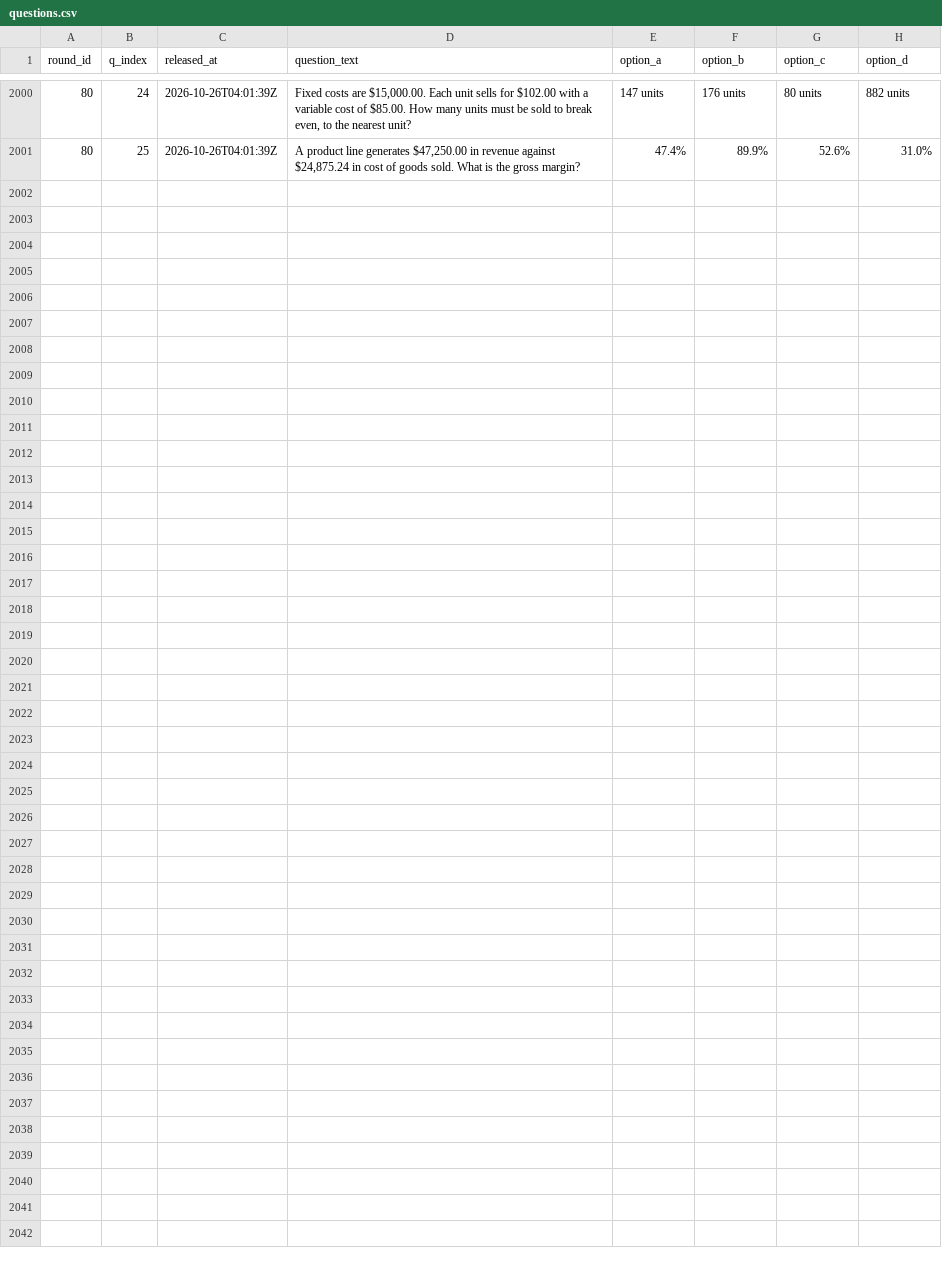
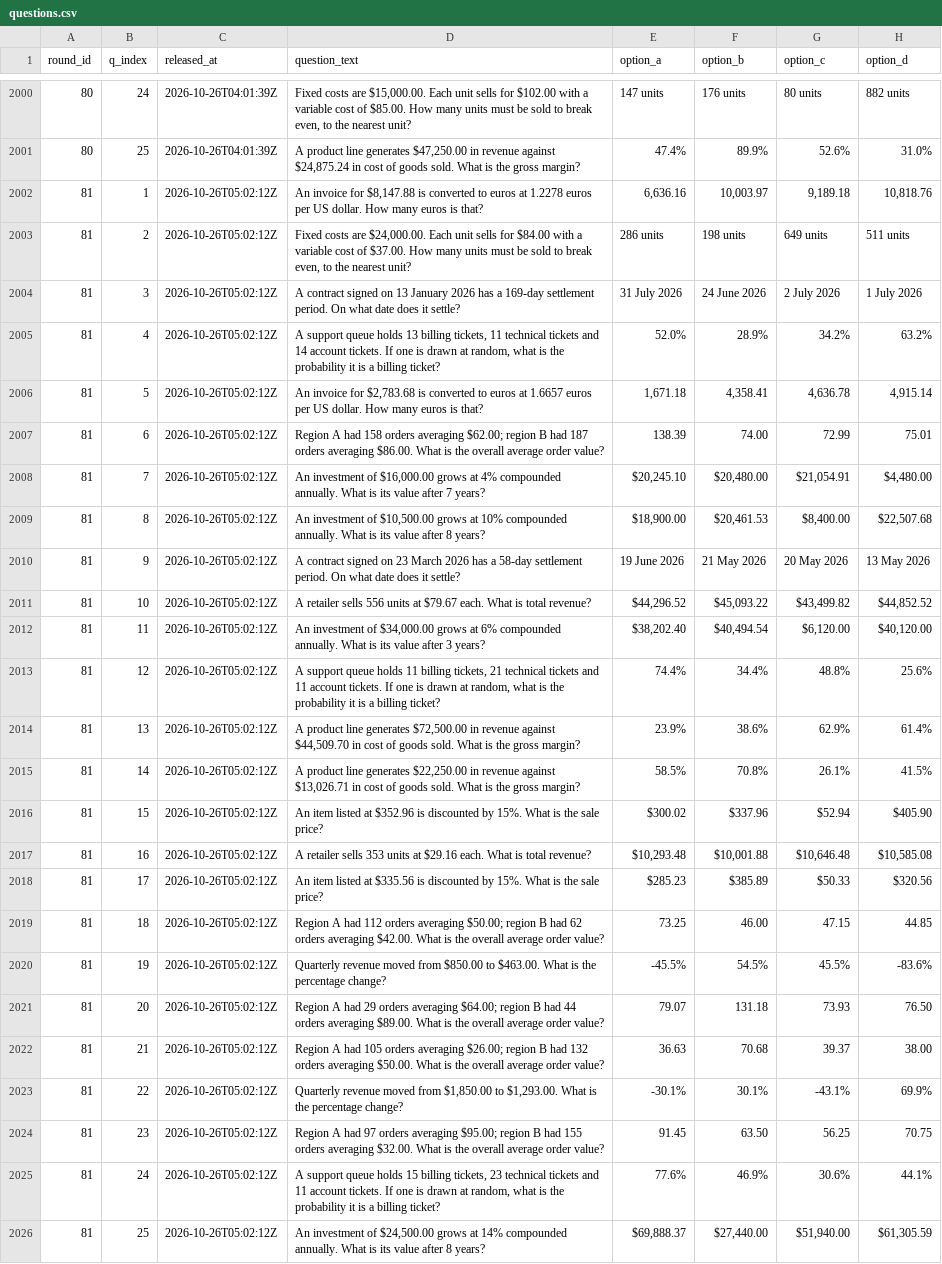
Before and after one commit to FaisalXL/dso429-hourly-quiz-2, a CSV file: questions.csv, drawn as a sheet; only a part is shown, gaps mark what is left out; the diff names each change by its address in the sheet, - before the commit and + after, or states it on an @@ line.

Commit message:
Release: 2026-10-26T05:02Z

```diff
--- a/questions.csv
+++ b/questions.csv
+row 2002: 81 | 1 | 2026-10-26T05:02:12Z | An invoice for $8,147.88 is converted to euros at 1.2278 euros per US dollar. How many euros is that? | 6,636.16 | 10,003.97 | 9,189.18 | 10,818.76
+row 2003: 81 | 2 | 2026-10-26T05:02:12Z | Fixed costs are $24,000.00. Each unit sells for $84.00 with a variable cost of $37.00. How many units must be sold to break even, to the nearest unit? | 286 units | 198 units | 649 units | 511 units
+row 2004: 81 | 3 | 2026-10-26T05:02:12Z | A contract signed on 13 January 2026 has a 169-day settlement period. On what date does it settle? | 31 July 2026 | 24 June 2026 | 2 July 2026 | 1 July 2026
+row 2005: 81 | 4 | 2026-10-26T05:02:12Z | A support queue holds 13 billing tickets, 11 technical tickets and 14 account tickets. If one is drawn at random, what is the probability it is a billing ticket? | 52.0% | 28.9% | 34.2% | 63.2%
+row 2006: 81 | 5 | 2026-10-26T05:02:12Z | An invoice for $2,783.68 is converted to euros at 1.6657 euros per US dollar. How many euros is that? | 1,671.18 | 4,358.41 | 4,636.78 | 4,915.14
+row 2007: 81 | 6 | 2026-10-26T05:02:12Z | Region A had 158 orders averaging $62.00; region B had 187 orders averaging $86.00. What is the overall average order value? | 138.39 | 74.00 | 72.99 | 75.01
+row 2008: 81 | 7 | 2026-10-26T05:02:12Z | An investment of $16,000.00 grows at 4% compounded annually. What is its value after 7 years? | $20,245.10 | $20,480.00 | $21,054.91 | $4,480.00
+row 2009: 81 | 8 | 2026-10-26T05:02:12Z | An investment of $10,500.00 grows at 10% compounded annually. What is its value after 8 years? | $18,900.00 | $20,461.53 | $8,400.00 | $22,507.68
+row 2010: 81 | 9 | 2026-10-26T05:02:12Z | A contract signed on 23 March 2026 has a 58-day settlement period. On what date does it settle? | 19 June 2026 | 21 May 2026 | 20 May 2026 | 13 May 2026
+row 2011: 81 | 10 | 2026-10-26T05:02:12Z | A retailer sells 556 units at $79.67 each. What is total revenue? | $44,296.52 | $45,093.22 | $43,499.82 | $44,852.52
+row 2012: 81 | 11 | 2026-10-26T05:02:12Z | An investment of $34,000.00 grows at 6% compounded annually. What is its value after 3 years? | $38,202.40 | $40,494.54 | $6,120.00 | $40,120.00
+row 2013: 81 | 12 | 2026-10-26T05:02:12Z | A support queue holds 11 billing tickets, 21 technical tickets and 11 account tickets. If one is drawn at random, what is the probability it is a billing ticket? | 74.4% | 34.4% | 48.8% | 25.6%
+row 2014: 81 | 13 | 2026-10-26T05:02:12Z | A product line generates $72,500.00 in revenue against $44,509.70 in cost of goods sold. What is the gross margin? | 23.9% | 38.6% | 62.9% | 61.4%
+row 2015: 81 | 14 | 2026-10-26T05:02:12Z | A product line generates $22,250.00 in revenue against $13,026.71 in cost of goods sold. What is the gross margin? | 58.5% | 70.8% | 26.1% | 41.5%
+row 2016: 81 | 15 | 2026-10-26T05:02:12Z | An item listed at $352.96 is discounted by 15%. What is the sale price? | $300.02 | $337.96 | $52.94 | $405.90
+row 2017: 81 | 16 | 2026-10-26T05:02:12Z | A retailer sells 353 units at $29.16 each. What is total revenue? | $10,293.48 | $10,001.88 | $10,646.48 | $10,585.08
+row 2018: 81 | 17 | 2026-10-26T05:02:12Z | An item listed at $335.56 is discounted by 15%. What is the sale price? | $285.23 | $385.89 | $50.33 | $320.56
+row 2019: 81 | 18 | 2026-10-26T05:02:12Z | Region A had 112 orders averaging $50.00; region B had 62 orders averaging $42.00. What is the overall average order value? | 73.25 | 46.00 | 47.15 | 44.85
+row 2020: 81 | 19 | 2026-10-26T05:02:12Z | Quarterly revenue moved from $850.00 to $463.00. What is the percentage change? | -45.5% | 54.5% | 45.5% | -83.6%
+row 2021: 81 | 20 | 2026-10-26T05:02:12Z | Region A had 29 orders averaging $64.00; region B had 44 orders averaging $89.00. What is the overall average order value? | 79.07 | 131.18 | 73.93 | 76.50
+row 2022: 81 | 21 | 2026-10-26T05:02:12Z | Region A had 105 orders averaging $26.00; region B had 132 orders averaging $50.00. What is the overall average order value? | 36.63 | 70.68 | 39.37 | 38.00
+row 2023: 81 | 22 | 2026-10-26T05:02:12Z | Quarterly revenue moved from $1,850.00 to $1,293.00. What is the percentage change? | -30.1% | 30.1% | -43.1% | 69.9%
+row 2024: 81 | 23 | 2026-10-26T05:02:12Z | Region A had 97 orders averaging $95.00; region B had 155 orders averaging $32.00. What is the overall average order value? | 91.45 | 63.50 | 56.25 | 70.75
+row 2025: 81 | 24 | 2026-10-26T05:02:12Z | A support queue holds 15 billing tickets, 23 technical tickets and 11 account tickets. If one is drawn at random, what is the probability it is a billing ticket? | 77.6% | 46.9% | 30.6% | 44.1%
+row 2026: 81 | 25 | 2026-10-26T05:02:12Z | An investment of $24,500.00 grows at 14% compounded annually. What is its value after 8 years? | $69,888.37 | $27,440.00 | $51,940.00 | $61,305.59
```
